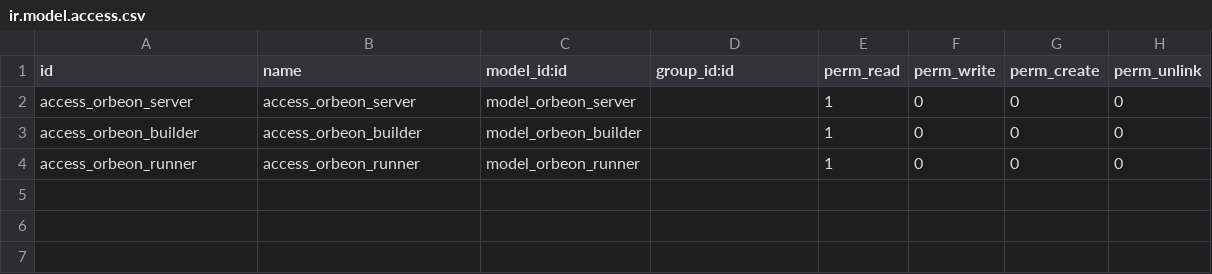
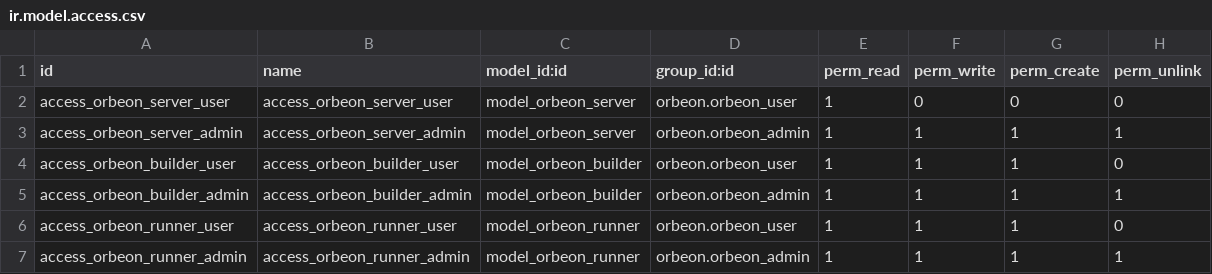
Before and after one commit to open2bizz/odoo-addons, a CSV file: security/ir.model.access.csv, drawn as a sheet.

Commit message:
[t#3052] added security for the module

```diff
--- a/security/ir.model.access.csv
+++ b/security/ir.model.access.csv
@@ -1,4 +1,7 @@
 id,name,model_id:id,group_id:id,perm_read,perm_write,perm_create,perm_unlink
-access_orbeon_server,access_orbeon_server,model_orbeon_server,,1,0,0,0
-access_orbeon_builder,access_orbeon_builder,model_orbeon_builder,,1,0,0,0
-access_orbeon_runner,access_orbeon_runner,model_orbeon_runner,,1,0,0,0
+access_orbeon_server_user,access_orbeon_server_user,model_orbeon_server,orbeon.orbeon_user,1,0,0,0
+access_orbeon_server_admin,access_orbeon_server_admin,model_orbeon_server,orbeon.orbeon_admin,1,1,1,1
+access_orbeon_builder_user,access_orbeon_builder_user,model_orbeon_builder,orbeon.orbeon_user,1,1,1,0
+access_orbeon_builder_admin,access_orbeon_builder_admin,model_orbeon_builder,orbeon.orbeon_admin,1,1,1,1
+access_orbeon_runner_user,access_orbeon_runner_user,model_orbeon_runner,orbeon.orbeon_user,1,1,1,0
+access_orbeon_runner_admin,access_orbeon_runner_admin,model_orbeon_runner,orbeon.orbeon_admin,1,1,1,1
```
Also changed, not shown: 2 other files.
